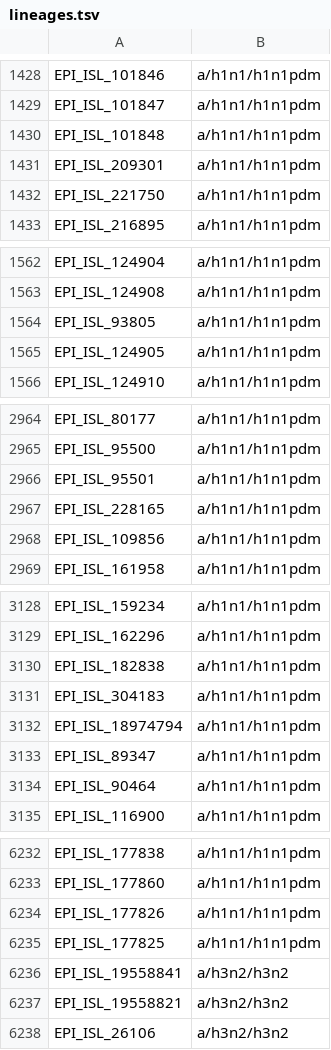
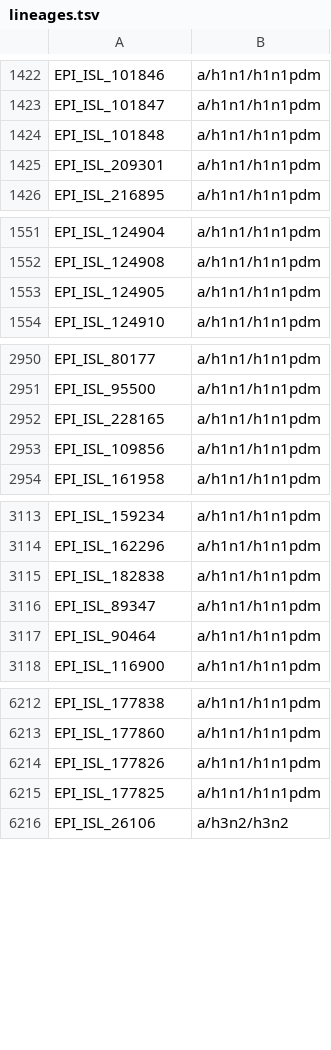
Before and after one commit to nextstrain/seasonal-flu, a TSV file: ingest/defaults/lineages.tsv, drawn as a sheet; only a part is shown, gaps mark what is left out; the diff covers the shown part only; the diff names each change by its address in the sheet, - before the commit and + after, or states it on an @@ line.

```diff
--- a/ingest/defaults/lineages.tsv
+++ b/ingest/defaults/lineages.tsv
-row 1432: EPI_ISL_221750 | a/h1n1/h1n1pdm
-row 1564: EPI_ISL_93805 | a/h1n1/h1n1pdm
-row 2966: EPI_ISL_95501 | a/h1n1/h1n1pdm
-row 3131: EPI_ISL_304183 | a/h1n1/h1n1pdm
-row 3132: EPI_ISL_18974794 | a/h1n1/h1n1pdm
-row 6236: EPI_ISL_19558841 | a/h3n2/h3n2
-row 6237: EPI_ISL_19558821 | a/h3n2/h3n2
```
Also changed, not shown: 18 removed rows elsewhere in this file.
